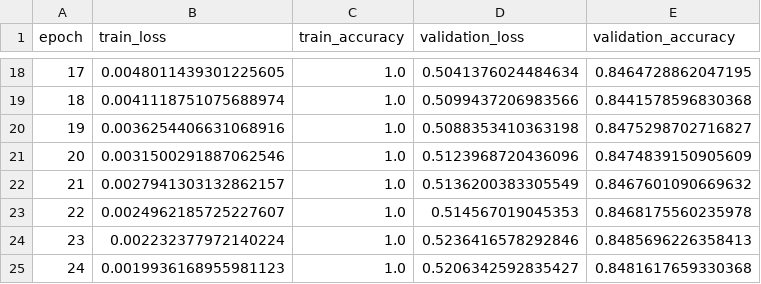
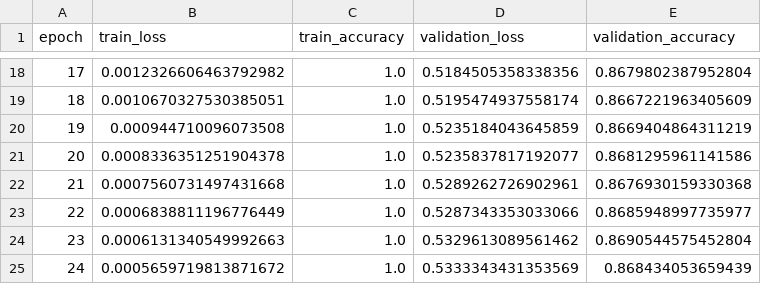
Before and after one commit to ronakdm/resnets, a CSV file: logs/loss_curve/myrtle_net_08/epoch_stats.csv, drawn as a sheet; only a part is shown, gaps mark what is left out; the diff covers the shown part only.

```diff
--- a/logs/loss_curve/myrtle_net_08/epoch_stats.csv
+++ b/logs/loss_curve/myrtle_net_08/epoch_stats.csv
@@ -18,8 +18,8 @@ epoch,train_loss,train_accuracy,validation_loss,validation_accuracy
-17,0.0048011439301225605,1.0,0.5041376024484634,0.8464728862047195
-18,0.0041118751075688974,1.0,0.5099437206983566,0.8441578596830368
-19,0.0036254406631068916,1.0,0.5088353410363198,0.8475298702716827
-20,0.0031500291887062546,1.0,0.5123968720436096,0.8474839150905609
-21,0.0027941303132862157,1.0,0.5136200383305549,0.8467601090669632
-22,0.0024962185725227607,1.0,0.514567019045353,0.8468175560235978
-23,0.002232377972140224,1.0,0.5236416578292846,0.8485696226358413
-24,0.0019936168955981123,1.0,0.5206342592835427,0.8481617659330368
+17,0.0012326606463792982,1.0,0.5184505358338356,0.8679802387952804
+18,0.0010670327530385051,1.0,0.5195474937558174,0.8667221963405609
+19,0.000944710096073508,1.0,0.5235184043645859,0.8669404864311219
+20,0.0008336351251904378,1.0,0.5235837817192077,0.8681295961141586
+21,0.0007560731497431668,1.0,0.5289262726902961,0.8676930159330368
+22,0.0006838811196776449,1.0,0.5287343353033066,0.8685948997735977
+23,0.0006131340549992663,1.0,0.5329613089561462,0.8690544575452804
+24,0.0005659719813871672,1.0,0.5333343431353569,0.868434053659439
```
Also changed, not shown: 62 edited cells elsewhere in this file, logs/loss_curve/myrtle_net_02/epoch_stats.csv, logs/loss_curve/myrtle_net_04/epoch_stats.csv, 35 other files.
